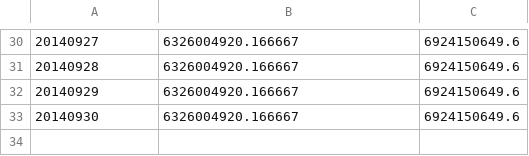
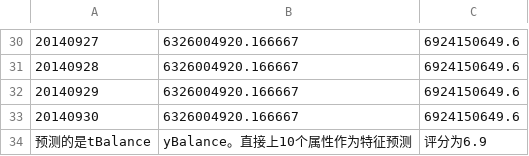
Before and after one commit to ximingren/tianchi_yuebao, a CSV file: result/first_tc_comp_predict_table.csv, drawn as a sheet; only a part is shown, gaps mark what is left out.

```diff
--- a/result/first_tc_comp_predict_table.csv
+++ b/result/first_tc_comp_predict_table.csv
@@ -33 +33,2 @@
 20140930,6326004920.166667,6924150649.6
+预测的是tBalance,yBalance。直接上10个属性作为特征预测,评分为6.9
```
Also changed, not shown: result/fifth_tc_comp_predict_table.csv, result/fourth_tc_comp_predict_table.csv, 18 other files.
